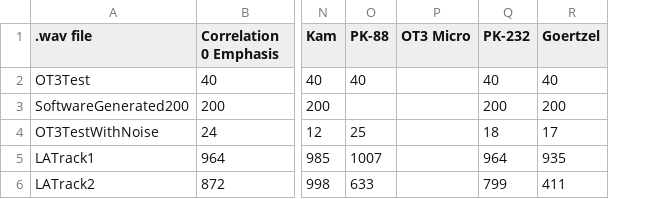
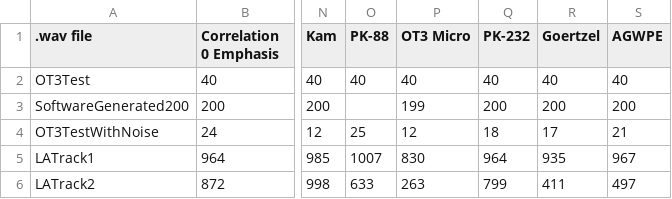
Before and after one commit to robbieford/RRXThesis, a CSV file: tncData.csv, drawn as a sheet; only a part is shown, gaps mark what is left out; the diff names each change by its address in the sheet, - before the commit and + after, or states it on an @@ line.

Commit message:
Updated values for OT3 Micro and AGWPE in data sheet

```diff
--- a/tncData.csv
+++ b/tncData.csv
+column S (AGWPE), rows 2-6: 40 | 200 | 21 | 967 | 497
-P2 (OT3 Micro): (empty)
+P2 (OT3 Micro): 40
-P3 (OT3 Micro): (empty)
+P3 (OT3 Micro): 199
-P4 (OT3 Micro): (empty)
+P4 (OT3 Micro): 12
-P5 (OT3 Micro): (empty)
+P5 (OT3 Micro): 830
-P6 (OT3 Micro): (empty)
+P6 (OT3 Micro): 263
```
